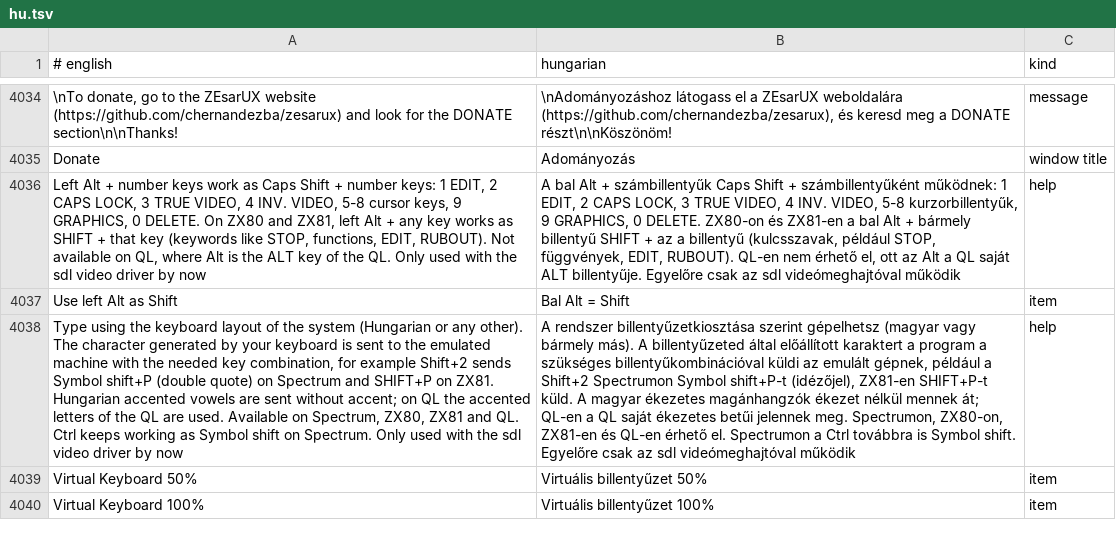
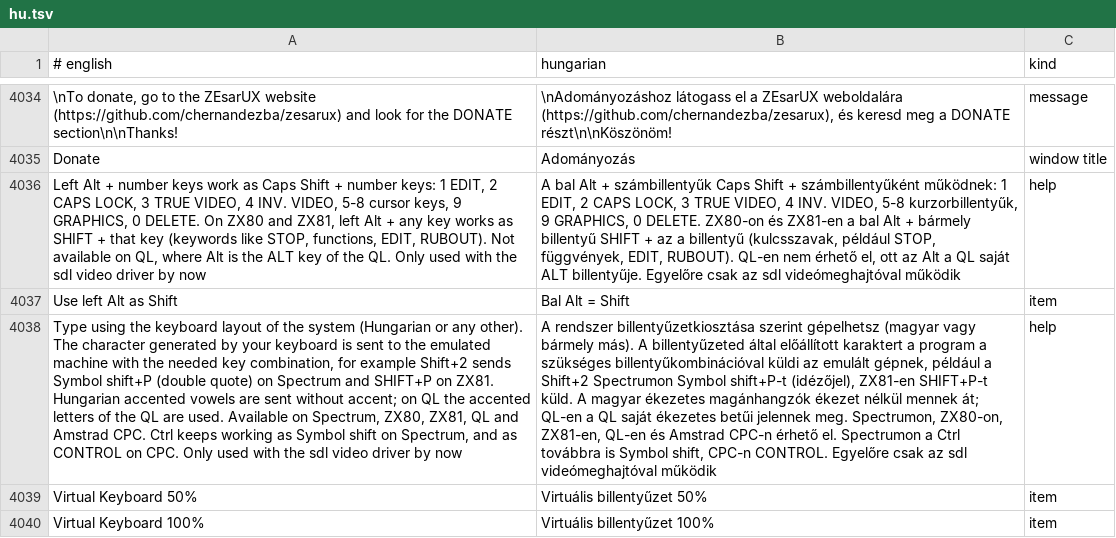
Before and after one commit to Viktor318/zesarux, a TSV file: src/translations/hu.tsv, drawn as a sheet; only a part is shown, gaps mark what is left out; the diff names each change by its address in the sheet, - before the commit and + after, or states it on an @@ line.

```diff
--- a/src/translations/hu.tsv
+++ b/src/translations/hu.tsv
-A4038 (# english): …Spectrum, ZX80, ZX81 and QL. Ctrl keeps working as Symbol shift on Spectrum. Only used…
+A4038 (# english): …Spectrum, ZX80, ZX81, QL and Amstrad CPC. Ctrl keeps working as Symbol shift on Spectrum, and as CONTROL on CPC. Only used…
-B4038 (hungarian): …Spectrumon, ZX80-on, ZX81-en és QL-en érhető el. Spectrumon a Ctrl továbbra is Symbol shift. Egyelőre csak…
+B4038 (hungarian): …Spectrumon, ZX80-on, ZX81-en, QL-en és Amstrad CPC-n érhető el. Spectrumon a Ctrl továbbra is Symbol shift, CPC-n CONTROL. Egyelőre csak…
```
Also changed, not shown: 4 other files.
